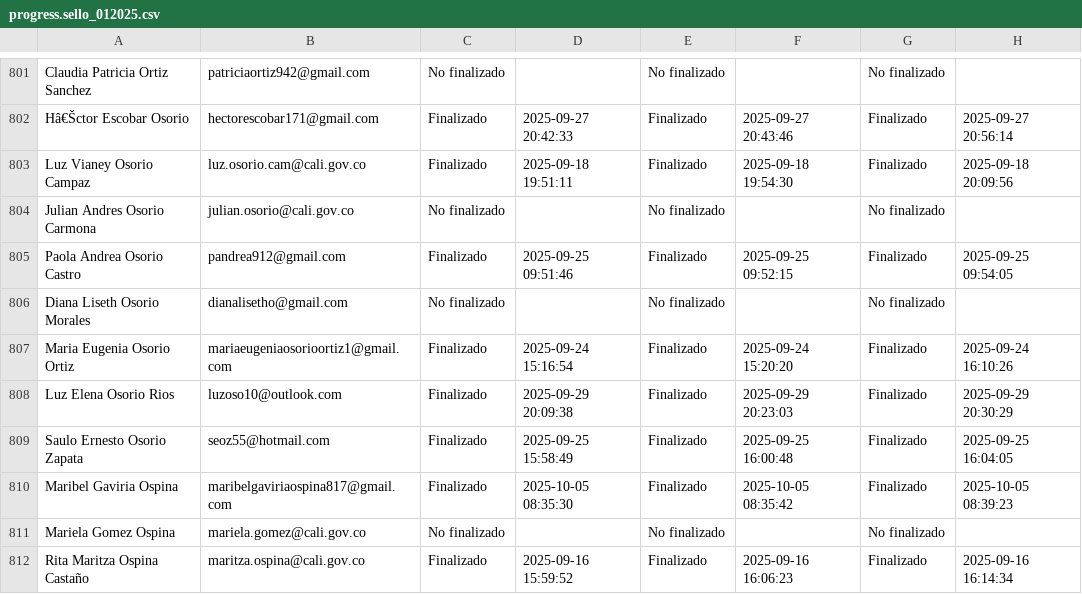
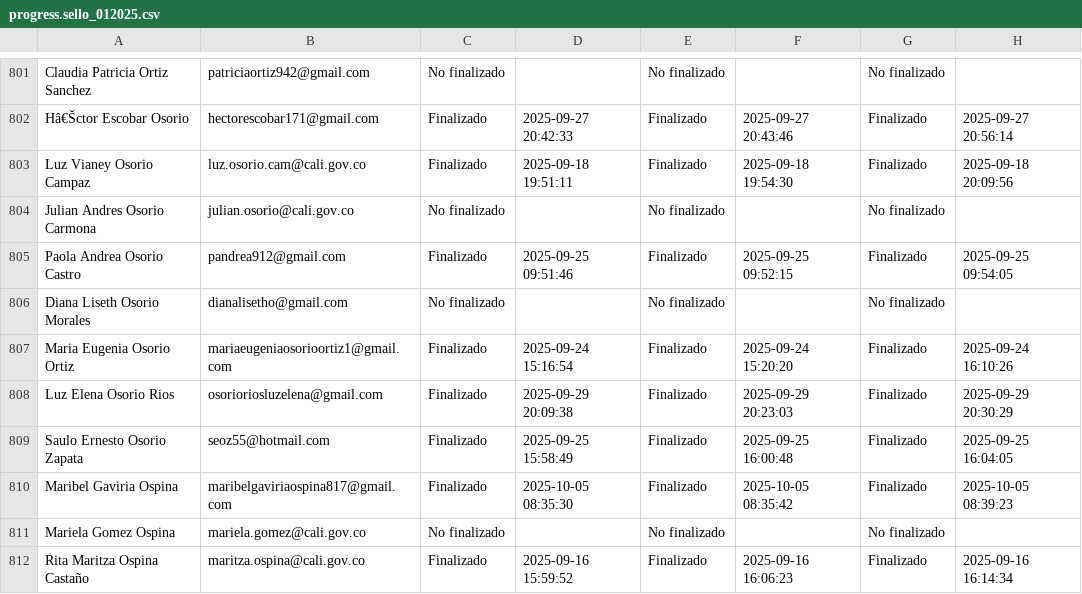
Before and after one commit to SecSaludCali/Tesis_Moodle, a CSV file: descargas_moodle/progress.sello_012025.csv, drawn as a sheet; only a part is shown, gaps mark what is left out; the diff names each change by its address in the sheet, - before the commit and + after, or states it on an @@ line.

```diff
--- a/descargas_moodle/progress.sello_012025.csv
+++ b/descargas_moodle/progress.sello_012025.csv
-B808: luzoso10@outlook.com
+B808: osorioriosluzelena@gmail.com
```
Also changed, not shown: demografia_consolidada.csv, descargas_moodle/progress.ce_012026.csv, 7 other files.
